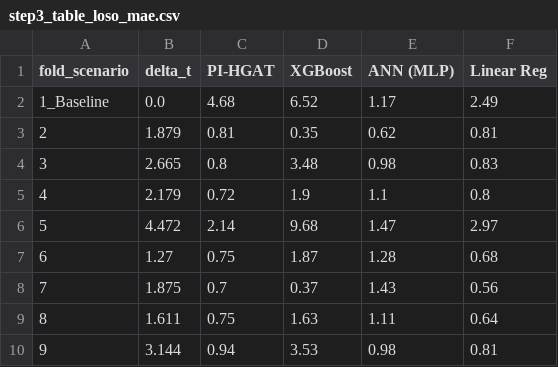
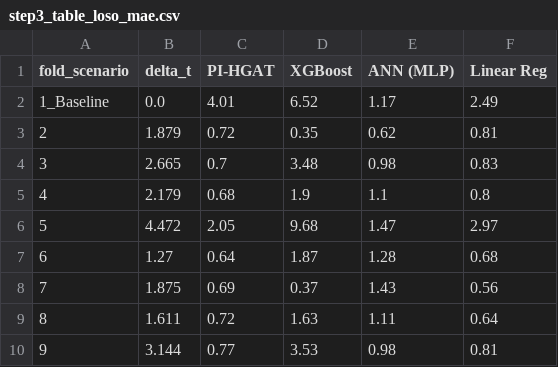
Before and after one commit to lienphatvn55/icae2026-nzeb-pipeline, a CSV file: results/step3_table_loso_mae.csv, drawn as a sheet.

```diff
--- a/results/step3_table_loso_mae.csv
+++ b/results/step3_table_loso_mae.csv
@@ -1,10 +1,10 @@
 fold_scenario,delta_t,PI-HGAT,XGBoost,ANN (MLP),Linear Reg
-1_Baseline,0.0,4.68,6.52,1.17,2.49
-2,1.879,0.81,0.35,0.62,0.81
-3,2.665,0.8,3.48,0.98,0.83
-4,2.179,0.72,1.9,1.1,0.8
-5,4.472,2.14,9.68,1.47,2.97
-6,1.27,0.75,1.87,1.28,0.68
-7,1.875,0.7,0.37,1.43,0.56
-8,1.611,0.75,1.63,1.11,0.64
-9,3.144,0.94,3.53,0.98,0.81
+1_Baseline,0.0,4.01,6.52,1.17,2.49
+2,1.879,0.72,0.35,0.62,0.81
+3,2.665,0.7,3.48,0.98,0.83
+4,2.179,0.68,1.9,1.1,0.8
+5,4.472,2.05,9.68,1.47,2.97
+6,1.27,0.64,1.87,1.28,0.68
+7,1.875,0.69,0.37,1.43,0.56
+8,1.611,0.72,1.63,1.11,0.64
+9,3.144,0.77,3.53,0.98,0.81
```
Also changed, not shown: results/pareto_solutions.csv, results/step3_ablation.csv, 53 other files.
